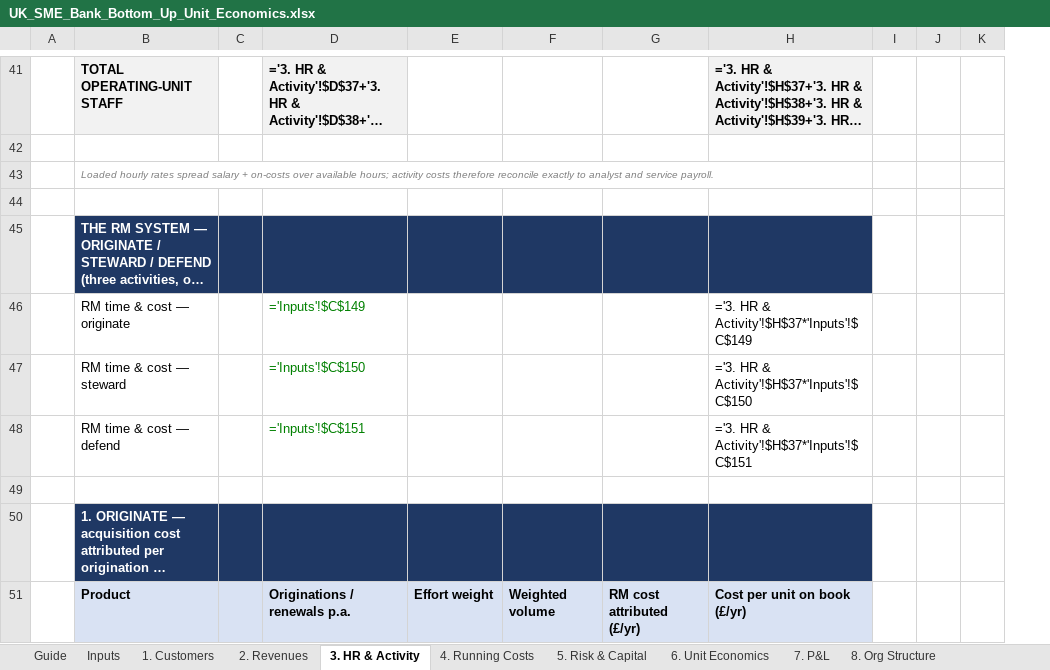
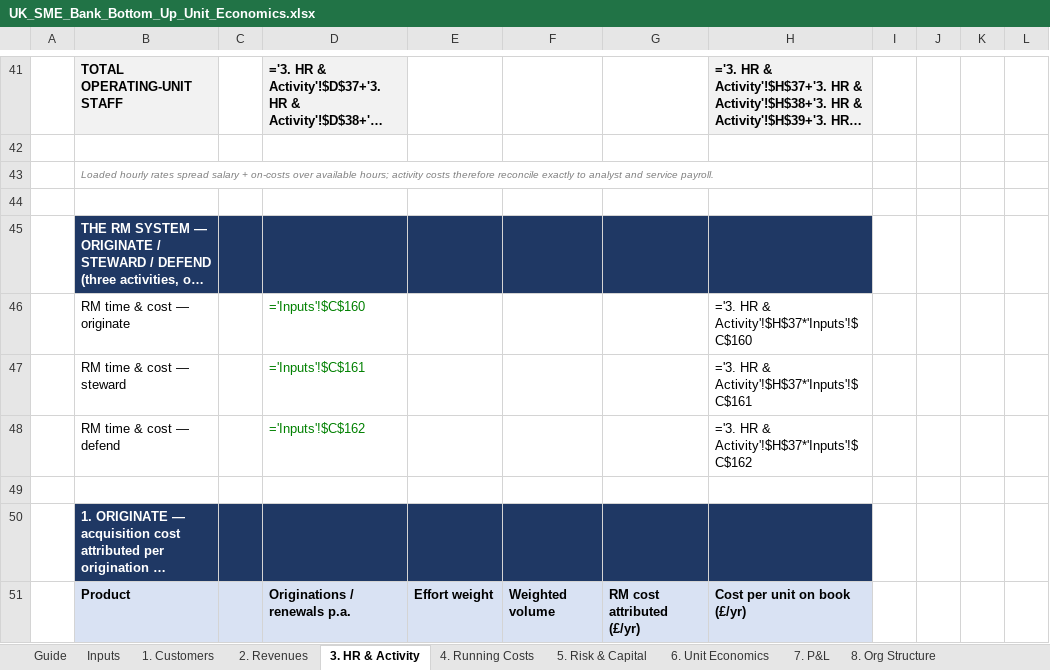
Before and after one commit to tmth-studio/sme-bank-models, an Excel workbook: UK_SME_Bank_Bottom_Up_Unit_Economics.xlsx, sheet 3. HR & Activity, drawn as a sheet; only a part is shown, gaps mark what is left out; long unchanged cells end in …; values as stored, in another font and other column widths than the file's, no borders; formulas without a stored value are shown as written; the diff covers the shown part only; the diff names each change by its address in the sheet, - before the commit and + after, or states it on an @@ line.

```diff
--- a/UK_SME_Bank_Bottom_Up_Unit_Economics.xlsx (sheet 3. HR & Activity)
+++ b/UK_SME_Bank_Bottom_Up_Unit_Economics.xlsx (sheet 3. HR & Activity)
+column L, empty
-D46: ='Inputs'!$C$149
+D46: ='Inputs'!$C$160
-H46: ='3. HR & Activity'!$H$37*'Inputs'!$C$149
+H46: ='3. HR & Activity'!$H$37*'Inputs'!$C$160
-D47: ='Inputs'!$C$150
+D47: ='Inputs'!$C$161
-H47: ='3. HR & Activity'!$H$37*'Inputs'!$C$150
+H47: ='3. HR & Activity'!$H$37*'Inputs'!$C$161
-D48: ='Inputs'!$C$151
+D48: ='Inputs'!$C$162
-H48: ='3. HR & Activity'!$H$37*'Inputs'!$C$151
+H48: ='3. HR & Activity'!$H$37*'Inputs'!$C$162
```
Also changed, not shown: 5 edited cells elsewhere in this sheet, sheet Inputs, sheet 8. Org Structure, sheet 1. Customers, sheet 5. Risk & Capital, sheet 6. Unit Economics.
